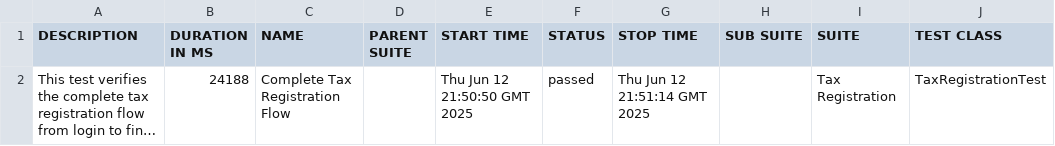
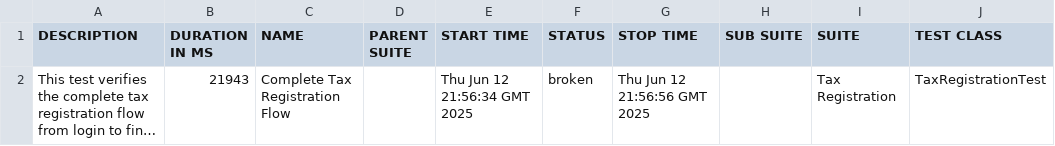
Before and after one commit to gyapeee/homework-2, a CSV file: allure/data/suites.csv, drawn as a sheet; only a part is shown; long unchanged cells end in …; the diff names each change by its address in the sheet, - before the commit and + after, or states it on an @@ line.

```diff
--- a/allure/data/suites.csv
+++ b/allure/data/suites.csv
-B2 (DURATION IN MS): 24188
+B2 (DURATION IN MS): 21943
-E2 (START TIME): Thu Jun 12 21:50:50 GMT 2025
+E2 (START TIME): Thu Jun 12 21:56:34 GMT 2025
-F2 (STATUS): passed
+F2 (STATUS): broken
-G2 (STOP TIME): Thu Jun 12 21:51:14 GMT 2025
+G2 (STOP TIME): Thu Jun 12 21:56:56 GMT 2025
```
Also changed, not shown: 30 other files.
